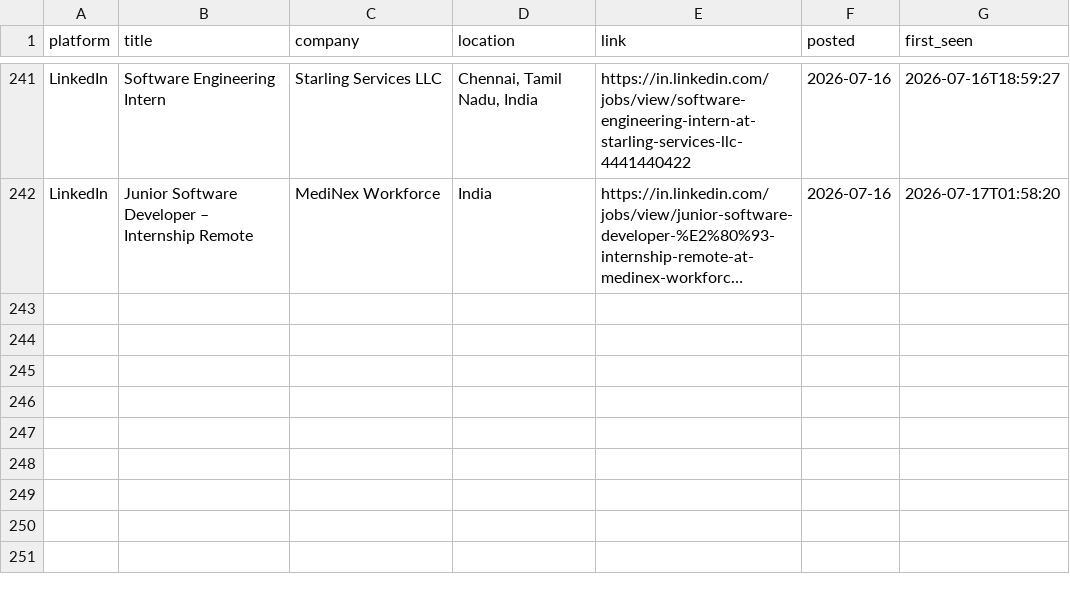
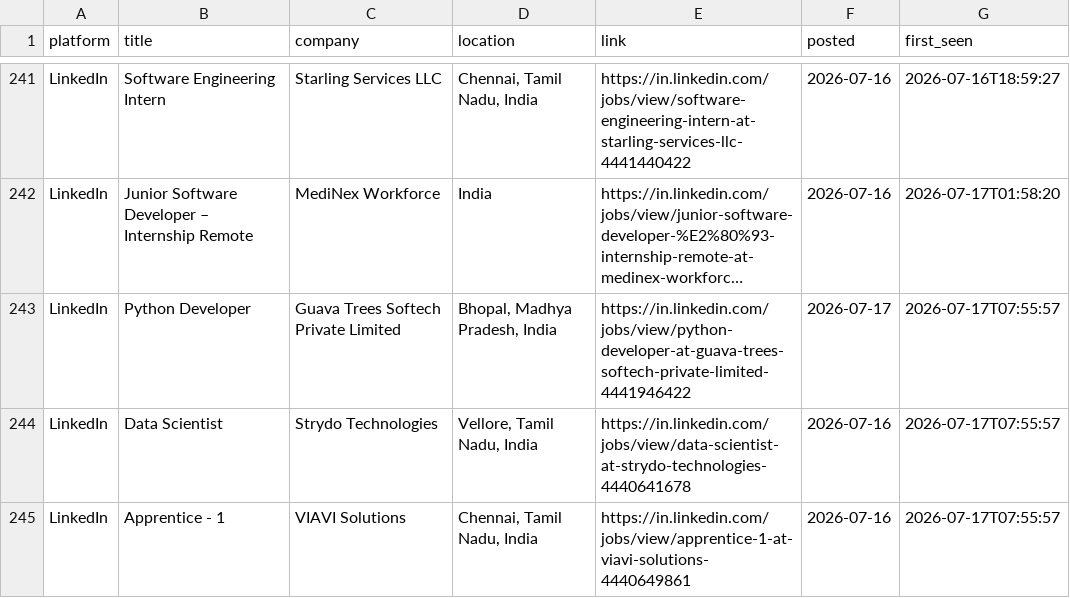
Before and after one commit to Kapilprajapat234/job-alert-bot, a CSV file: data/seen_jobs.csv, drawn as a sheet; only a part is shown, gaps mark what is left out; long unchanged cells end in …; the diff names each change by its address in the sheet, - before the commit and + after, or states it on an @@ line.

```diff
--- a/data/seen_jobs.csv
+++ b/data/seen_jobs.csv
+row 243: LinkedIn | Python Developer | Guava Trees Softech Private Limited | Bhopal, Madhya Pradesh, India | https://in.linkedin.com/jobs/view/python-developer-at-guava-trees-softech-private-limited-4441946422 | 2026-07-17 | 2026-07-17T07:55:57
+row 244: LinkedIn | Data Scientist | Strydo Technologies | Vellore, Tamil Nadu, India | https://in.linkedin.com/jobs/view/data-scientist-at-strydo-technologies-4440641678 | 2026-07-16 | 2026-07-17T07:55:57
+row 245: LinkedIn | Apprentice - 1 | VIAVI Solutions | Chennai, Tamil Nadu, India | https://in.linkedin.com/jobs/view/apprentice-1-at-viavi-solutions-4440649861 | 2026-07-16 | 2026-07-17T07:55:57
```
Also changed, not shown: data/new_jobs_latest_run.csv, 1 other file.
